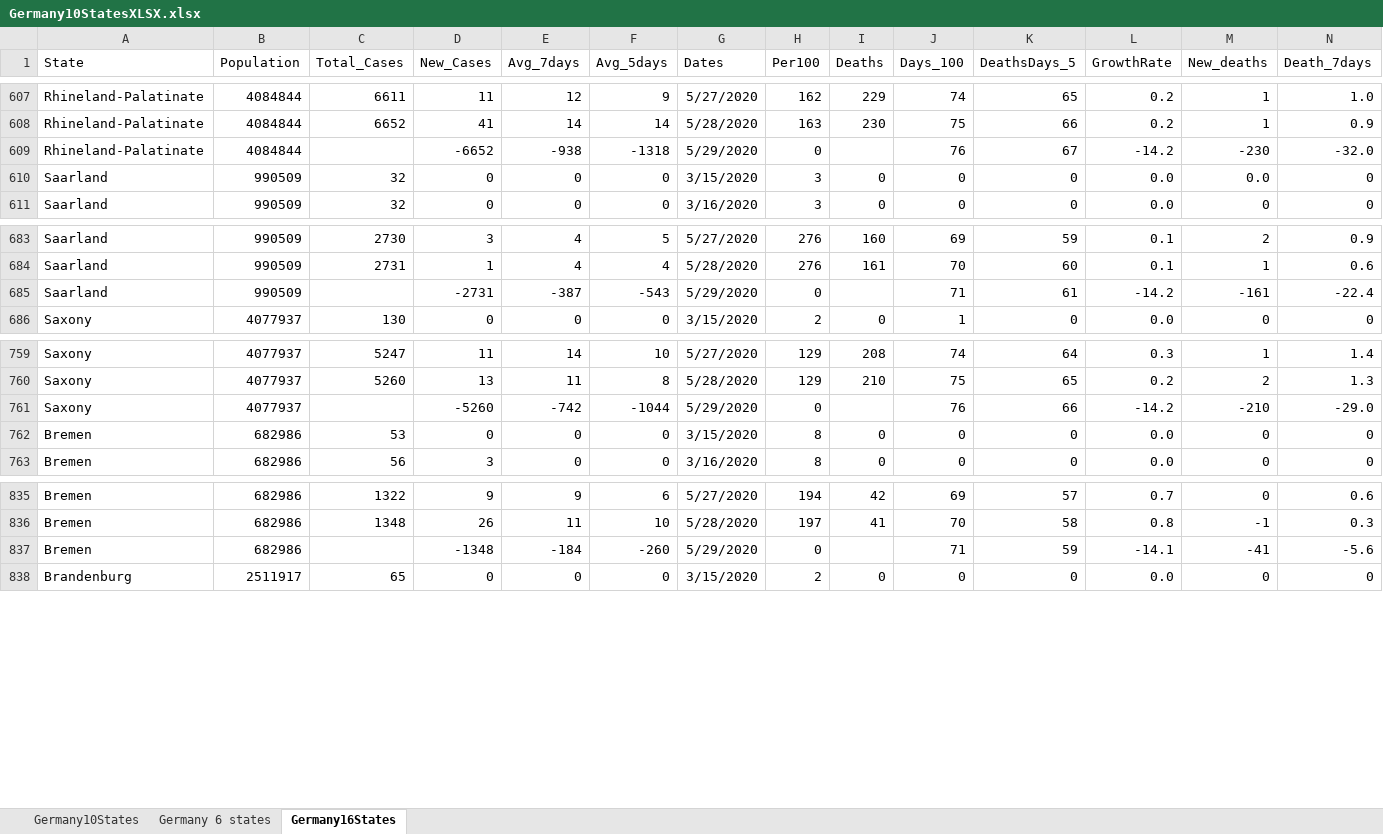
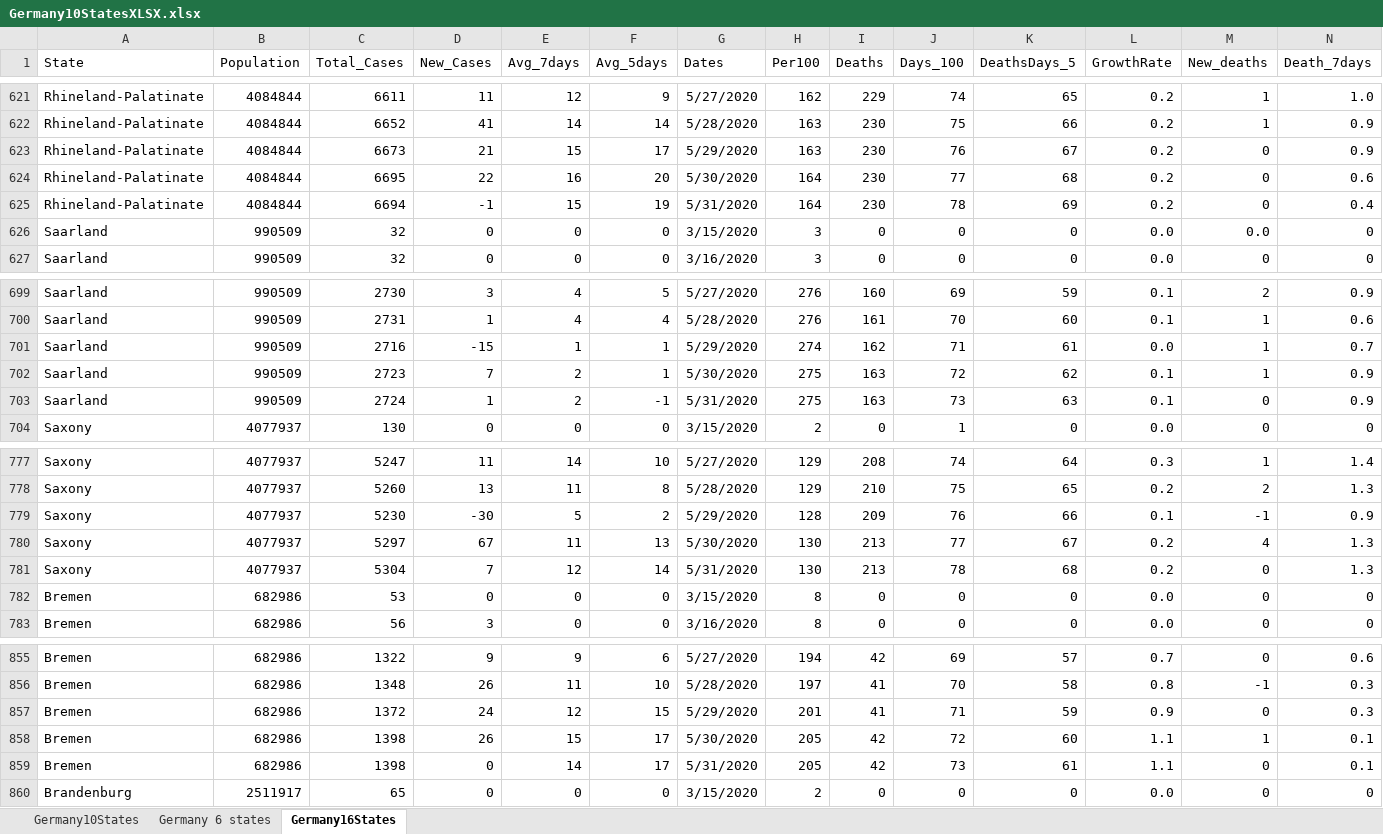
Before and after one commit to nyyubio/First_Website, an Excel workbook: static/data/Germany10StatesXLSX.xlsx, sheet Germany16States, drawn as a sheet; only a part is shown, gaps mark what is left out; values as stored, in another font and other column widths than the file's, no borders; removed rows and columns are numbered as before the commit, all else as after; rows hold the shown columns only; the diff covers the shown part only; the diff names each change by its address in the sheet, - before the commit and + after, or states it on an @@ line.

Commit message:
May 31 update
Updated German data

```diff
--- a/static/data/Germany10StatesXLSX.xlsx (sheet Germany16States)
+++ b/static/data/Germany10StatesXLSX.xlsx (sheet Germany16States)
-row 609: Rhineland-Palatinate | 4084844 |  | -6652 | -938 | -1318 | 5/29/2020 | 0 |  | 76 | 67 | -14.2 | -230 | -32.0
+row 623: Rhineland-Palatinate | 4084844 | 6673 | 21 | 15 | 17 | 5/29/2020 | 163 | 230 | 76 | 67 | 0.2 | 0 | 0.9
+row 624: Rhineland-Palatinate | 4084844 | 6695 | 22 | 16 | 20 | 5/30/2020 | 164 | 230 | 77 | 68 | 0.2 | 0 | 0.6
+row 625: Rhineland-Palatinate | 4084844 | 6694 | -1 | 15 | 19 | 5/31/2020 | 164 | 230 | 78 | 69 | 0.2 | 0 | 0.4
-row 685: Saarland | 990509 |  | -2731 | -387 | -543 | 5/29/2020 | 0 |  | 71 | 61 | -14.2 | -161 | -22.4
+row 701: Saarland | 990509 | 2716 | -15 | 1 | 1 | 5/29/2020 | 274 | 162 | 71 | 61 | 0.0 | 1 | 0.7
+row 702: Saarland | 990509 | 2723 | 7 | 2 | 1 | 5/30/2020 | 275 | 163 | 72 | 62 | 0.1 | 1 | 0.9
+row 703: Saarland | 990509 | 2724 | 1 | 2 | -1 | 5/31/2020 | 275 | 163 | 73 | 63 | 0.1 | 0 | 0.9
-row 761: Saxony | 4077937 |  | -5260 | -742 | -1044 | 5/29/2020 | 0 |  | 76 | 66 | -14.2 | -210 | -29.0
+row 779: Saxony | 4077937 | 5230 | -30 | 5 | 2 | 5/29/2020 | 128 | 209 | 76 | 66 | 0.1 | -1 | 0.9
+row 780: Saxony | 4077937 | 5297 | 67 | 11 | 13 | 5/30/2020 | 130 | 213 | 77 | 67 | 0.2 | 4 | 1.3
+row 781: Saxony | 4077937 | 5304 | 7 | 12 | 14 | 5/31/2020 | 130 | 213 | 78 | 68 | 0.2 | 0 | 1.3
-row 837: Bremen | 682986 |  | -1348 | -184 | -260 | 5/29/2020 | 0 |  | 71 | 59 | -14.1 | -41 | -5.6
+row 857: Bremen | 682986 | 1372 | 24 | 12 | 15 | 5/29/2020 | 201 | 41 | 71 | 59 | 0.9 | 0 | 0.3
+row 858: Bremen | 682986 | 1398 | 26 | 15 | 17 | 5/30/2020 | 205 | 42 | 72 | 60 | 1.1 | 1 | 0.1
+row 859: Bremen | 682986 | 1398 | 0 | 14 | 17 | 5/31/2020 | 205 | 42 | 73 | 61 | 1.1 | 0 | 0.1
```
Also changed, not shown: 36 added rows, 12 removed rows and 1 edited cell elsewhere in this sheet, formulas that keep their value, public/data/Germany10StatesXLSX.xlsx, 26 other files.
